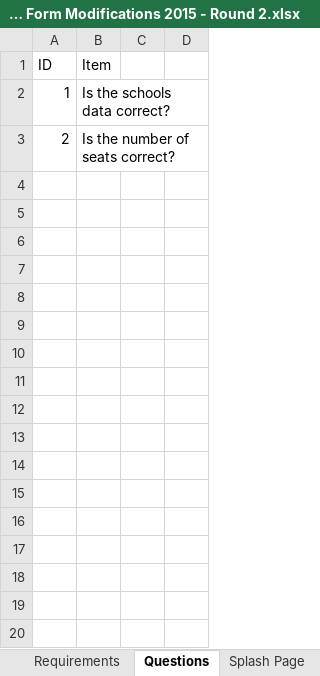
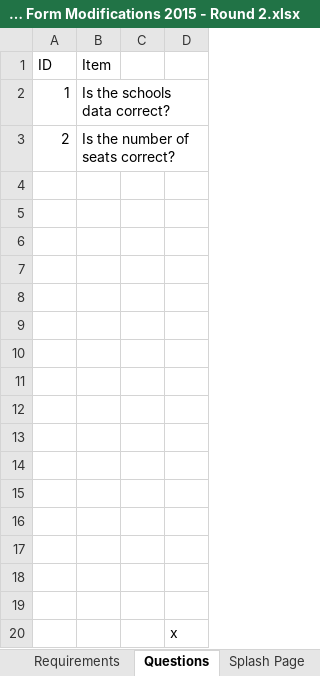
Before and after one commit to CityOfNewYork/Pre-K-Finder, an Excel workbook: etc/pm/requirements/Pre-K Finder and Form Modifications 2015 - Round 2.xlsx, sheet Questions, drawn as a sheet; values as stored, in another font and other column widths than the file's, no borders; the diff names each change by its address in the sheet, - before the commit and + after, or states it on an @@ line.

Commit message:
PROJECT REQUIREMENTS FOR 3/16/2015 - FIFTH ITERATION received Friday, February 27, 2015 7:30 PM
previous commit mistakenly labeled SIXTH ITERATION

```diff
--- a/etc/pm/requirements/Pre-K Finder and Form Modifications 2015 - Round 2.xlsx (sheet Questions)
+++ b/etc/pm/requirements/Pre-K Finder and Form Modifications 2015 - Round 2.xlsx (sheet Questions)
+row 4: (empty)
+row 5: (empty)
+row 6: (empty)
+row 7: (empty)
+row 8: (empty)
+row 9: (empty)
+row 10: (empty)
+row 11: (empty)
+row 12: (empty)
+row 13: (empty)
+row 14: (empty)
+row 15: (empty)
+row 16: (empty)
+row 17: (empty)
+row 18: (empty)
+row 19: (empty)
+row 20:  |  |  | x
```
